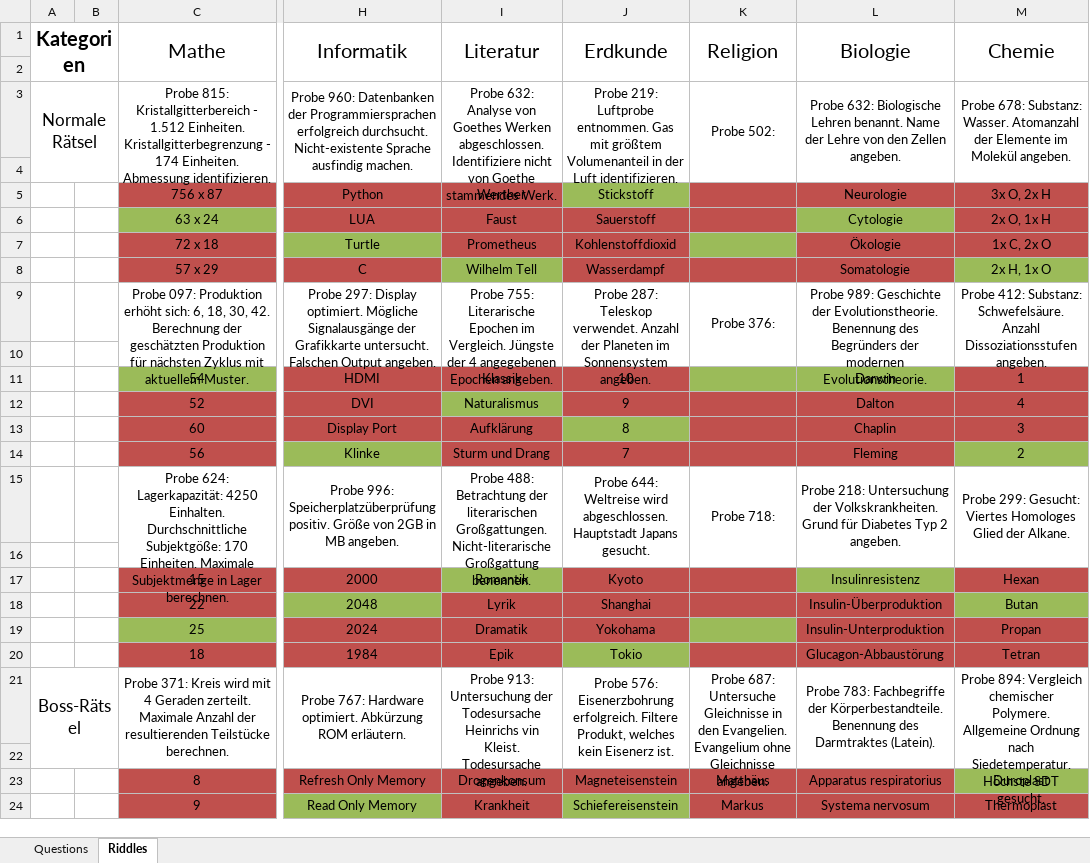
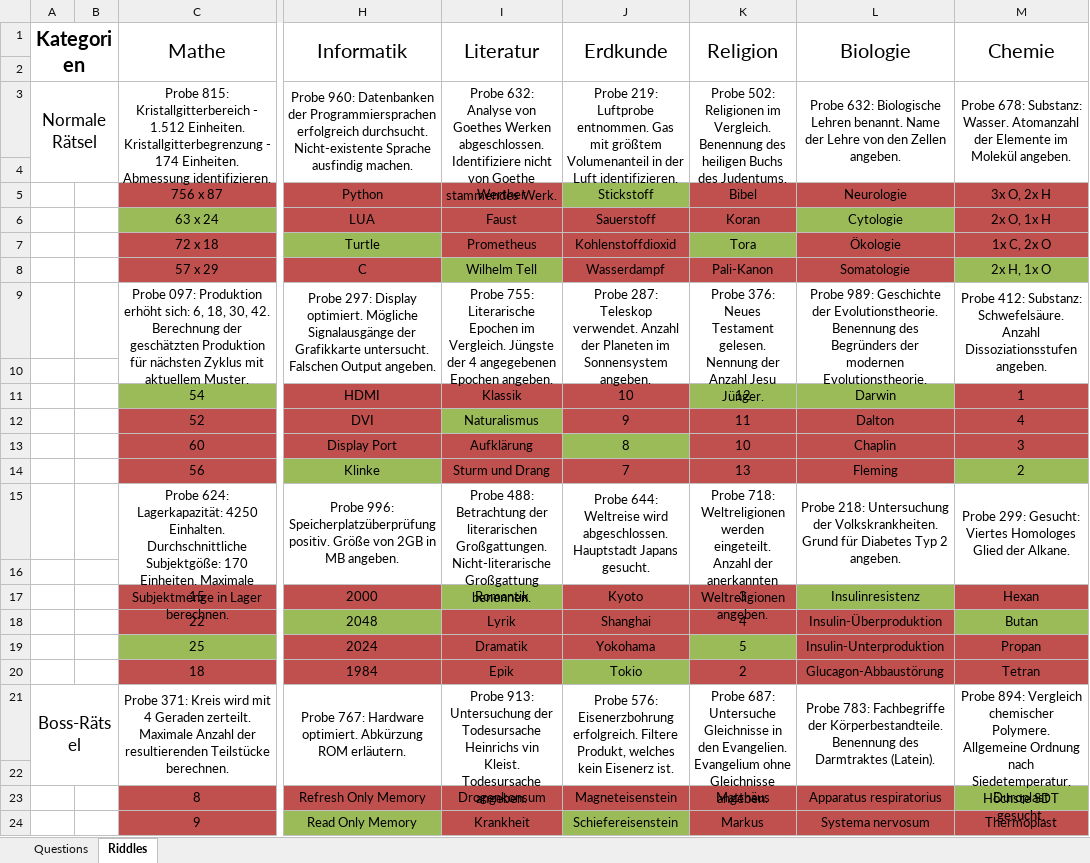
Before and after one commit to coderflo/ClickAdventure, an Excel workbook: Questions.xlsx, sheet Riddles, drawn as a sheet; only a part is shown, gaps mark what is left out; values as stored, in another font and other column widths than the file's, no borders; the diff covers the shown part only; the diff names each change by its address in the sheet, - before the commit and + after, or states it on an @@ line.

Commit message:
Finished Questions

```diff
--- a/Questions.xlsx (sheet Riddles)
+++ b/Questions.xlsx (sheet Riddles)
-K3 (Religion): Probe 502:
+K3 (Religion): Probe 502: Religionen im Vergleich. Benennung des heiligen Buchs des Judentums.
-K5 (Religion): (empty)
+K5 (Religion): Bibel
-K6 (Religion): (empty)
+K6 (Religion): Koran
-K7 (Religion): (empty)
+K7 (Religion): Tora
-K8 (Religion): (empty)
+K8 (Religion): Pali-Kanon
-K9 (Religion): Probe 376:
+K9 (Religion): Probe 376: Neues Testament gelesen. Nennung der Anzahl Jesu Jünger.
-K11 (Religion): (empty)
+K11 (Religion): 12
-K12 (Religion): (empty)
+K12 (Religion): 11
-K13 (Religion): (empty)
+K13 (Religion): 10
-K14 (Religion): (empty)
+K14 (Religion): 13
-K15 (Religion): Probe 718:
+K15 (Religion): Probe 718: Weltreligionen werden eingeteilt. Anzahl der anerkannten Weltreligionen angeben.
-K17 (Religion): (empty)
+K17 (Religion): 3
-K18 (Religion): (empty)
+K18 (Religion): 4
-K19 (Religion): (empty)
+K19 (Religion): 5
-K20 (Religion): (empty)
+K20 (Religion): 2
```
Also changed, not shown: 10 edited cells elsewhere in this sheet.
